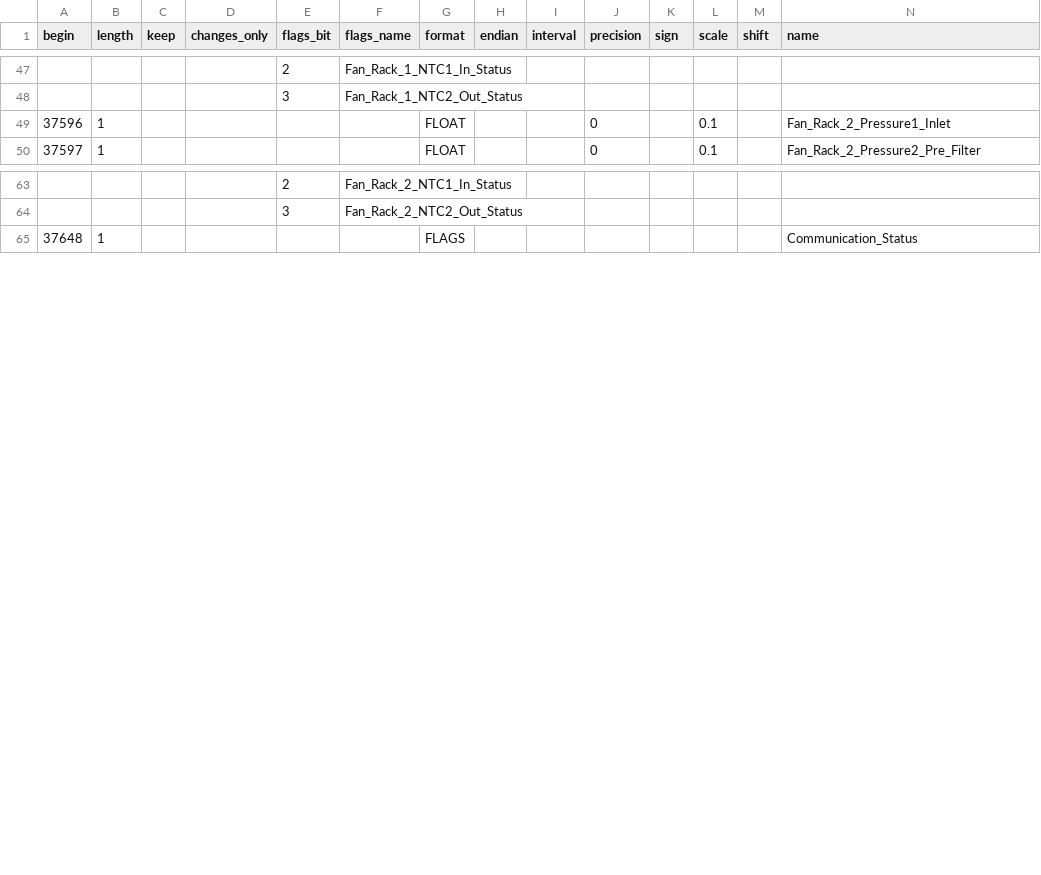
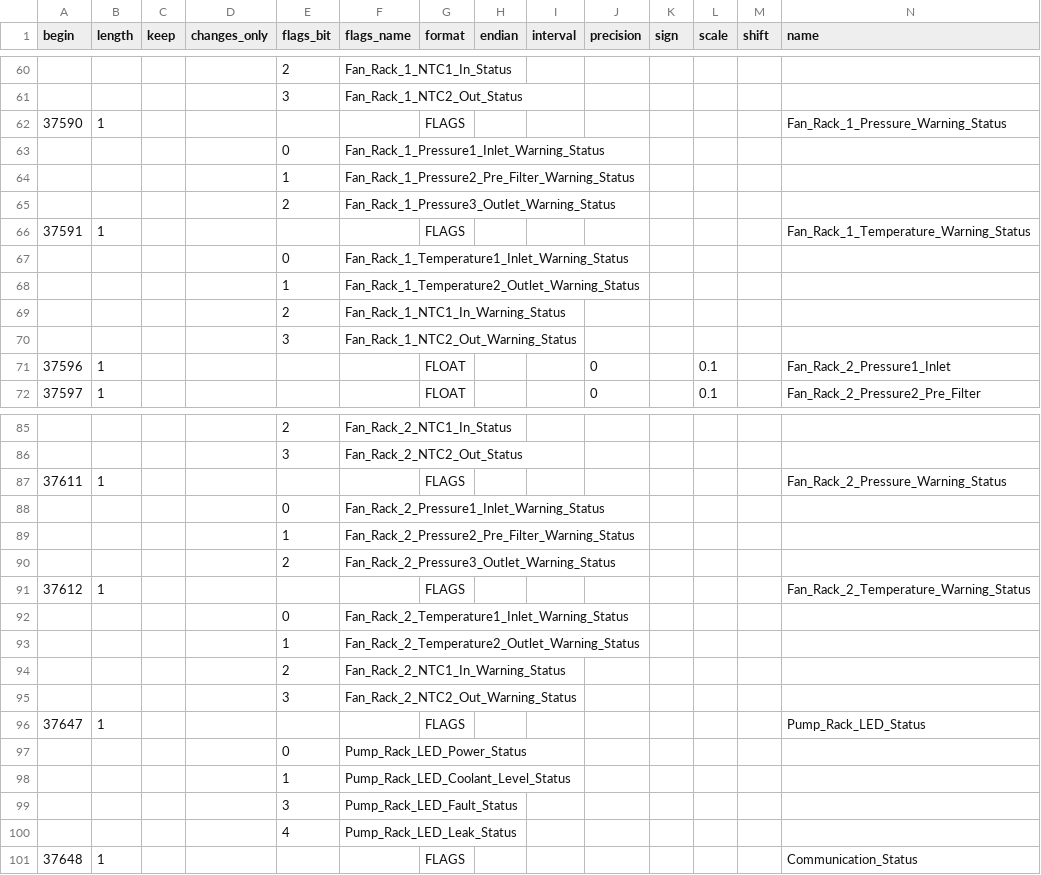
Before and after one commit to facebook/openbmc, a CSV file: common/recipes-core/rackmon2/rackmon/configs/register_map/csv/orv3_rpu2_rack_sensors.csv, drawn as a sheet; only a part is shown, gaps mark what is left out; rows hold the shown columns only; the diff covers the shown part only; the diff names each change by its address in the sheet, - before the commit and + after, or states it on an @@ line.

```diff
--- a/common/recipes-core/rackmon2/rackmon/configs/register_map/csv/orv3_rpu2_rack_sensors.csv
+++ b/common/recipes-core/rackmon2/rackmon/configs/register_map/csv/orv3_rpu2_rack_sensors.csv
+row 62: 37590 | 1 |  |  |  |  | FLAGS |  |  |  |  |  |  | Fan_Rack_1_Pressure_Warning_Status
+row 63:  |  |  |  | 0 | Fan_Rack_1_Pressure1_Inlet_Warning_Status
+row 64:  |  |  |  | 1 | Fan_Rack_1_Pressure2_Pre_Filter_Warning_Status
+row 65:  |  |  |  | 2 | Fan_Rack_1_Pressure3_Outlet_Warning_Status
+row 66: 37591 | 1 |  |  |  |  | FLAGS |  |  |  |  |  |  | Fan_Rack_1_Temperature_Warning_Status
+row 67:  |  |  |  | 0 | Fan_Rack_1_Temperature1_Inlet_Warning_Status
+row 68:  |  |  |  | 1 | Fan_Rack_1_Temperature2_Outlet_Warning_Status
+row 69:  |  |  |  | 2 | Fan_Rack_1_NTC1_In_Warning_Status
+row 70:  |  |  |  | 3 | Fan_Rack_1_NTC2_Out_Warning_Status
+row 87: 37611 | 1 |  |  |  |  | FLAGS |  |  |  |  |  |  | Fan_Rack_2_Pressure_Warning_Status
+row 88:  |  |  |  | 0 | Fan_Rack_2_Pressure1_Inlet_Warning_Status
+row 89:  |  |  |  | 1 | Fan_Rack_2_Pressure2_Pre_Filter_Warning_Status
+row 90:  |  |  |  | 2 | Fan_Rack_2_Pressure3_Outlet_Warning_Status
+row 91: 37612 | 1 |  |  |  |  | FLAGS |  |  |  |  |  |  | Fan_Rack_2_Temperature_Warning_Status
+row 92:  |  |  |  | 0 | Fan_Rack_2_Temperature1_Inlet_Warning_Status
+row 93:  |  |  |  | 1 | Fan_Rack_2_Temperature2_Outlet_Warning_Status
+row 94:  |  |  |  | 2 | Fan_Rack_2_NTC1_In_Warning_Status
+row 95:  |  |  |  | 3 | Fan_Rack_2_NTC2_Out_Warning_Status
+row 96: 37647 | 1 |  |  |  |  | FLAGS |  |  |  |  |  |  | Pump_Rack_LED_Status
+row 97:  |  |  |  | 0 | Pump_Rack_LED_Power_Status
+row 98:  |  |  |  | 1 | Pump_Rack_LED_Coolant_Level_Status
+row 99:  |  |  |  | 3 | Pump_Rack_LED_Fault_Status
+row 100:  |  |  |  | 4 | Pump_Rack_LED_Leak_Status
```
Also changed, not shown: 13 added rows elsewhere in this file, common/recipes-core/rackmon2/rackmon/configs/register_map/csv/orv3_rpu2_crps.csv, common/recipes-core/rackmon2/rackmon/configs/register_map/csv/orv3_rpu2_main.csv, 3 other files.
